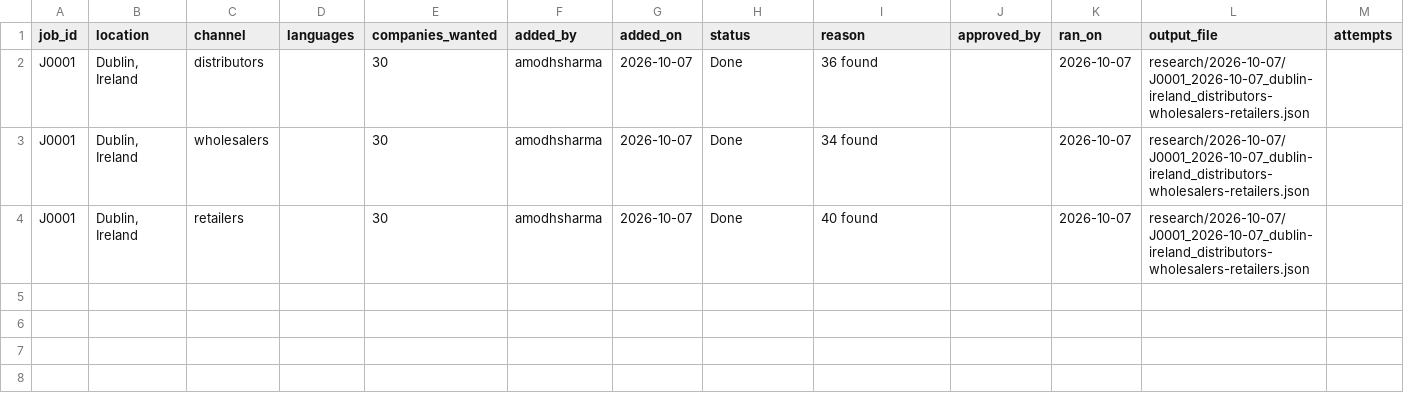
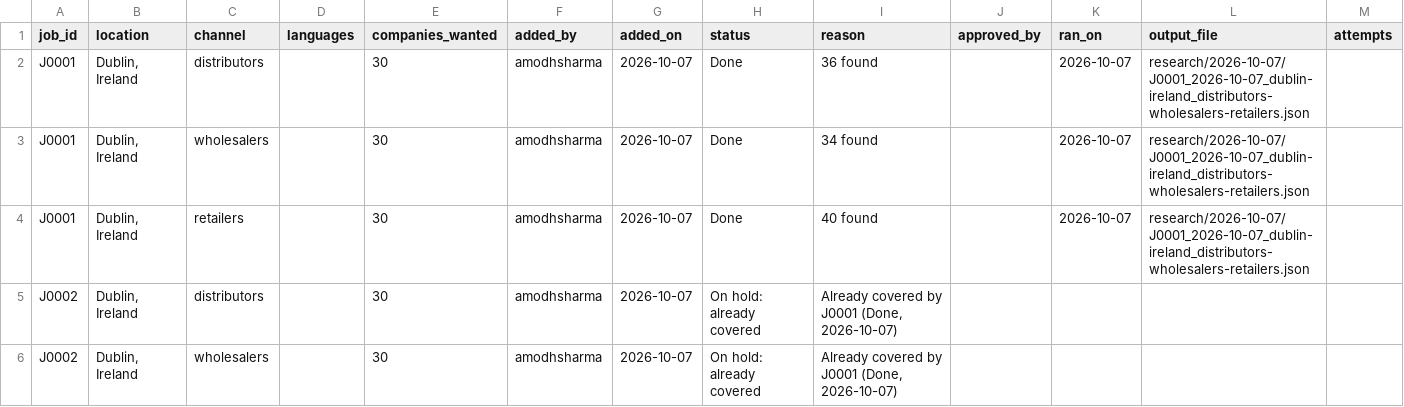
Before and after one commit to amodhsharma/diablo-outreach-v2, a CSV file: research/queue.csv, drawn as a sheet.

```diff
--- a/research/queue.csv
+++ b/research/queue.csv
@@ -4 +4,3 @@ J0001,"Dublin, Ireland",wholesalers,,30,amodhsharma,2026-10-07,Done,34 found,,20
 J0001,"Dublin, Ireland",retailers,,30,amodhsharma,2026-10-07,Done,40 found,,2026-10-07,research/2026-10-07/J0001_2026-10-07_dublin-ireland_distributors-wholesalers-retailers.json,
+J0002,"Dublin, Ireland",distributors,,30,amodhsharma,2026-10-07,On hold: already covered,"Already covered by J0001 (Done, 2026-10-07)",,,,
+J0002,"Dublin, Ireland",wholesalers,,30,amodhsharma,2026-10-07,On hold: already covered,"Already covered by J0001 (Done, 2026-10-07)",,,,
```
